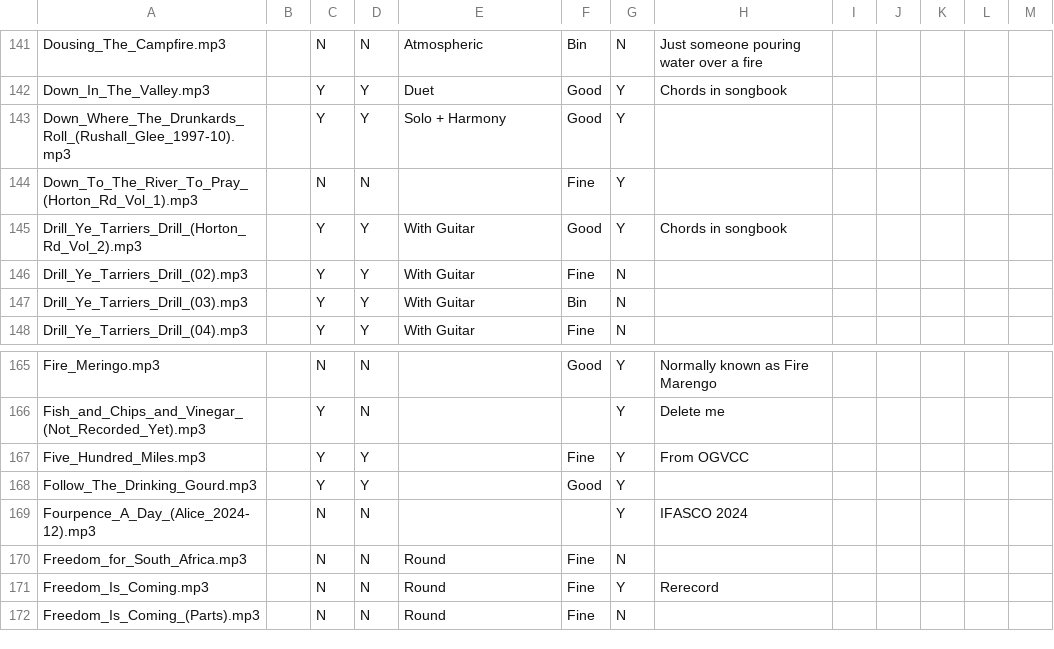
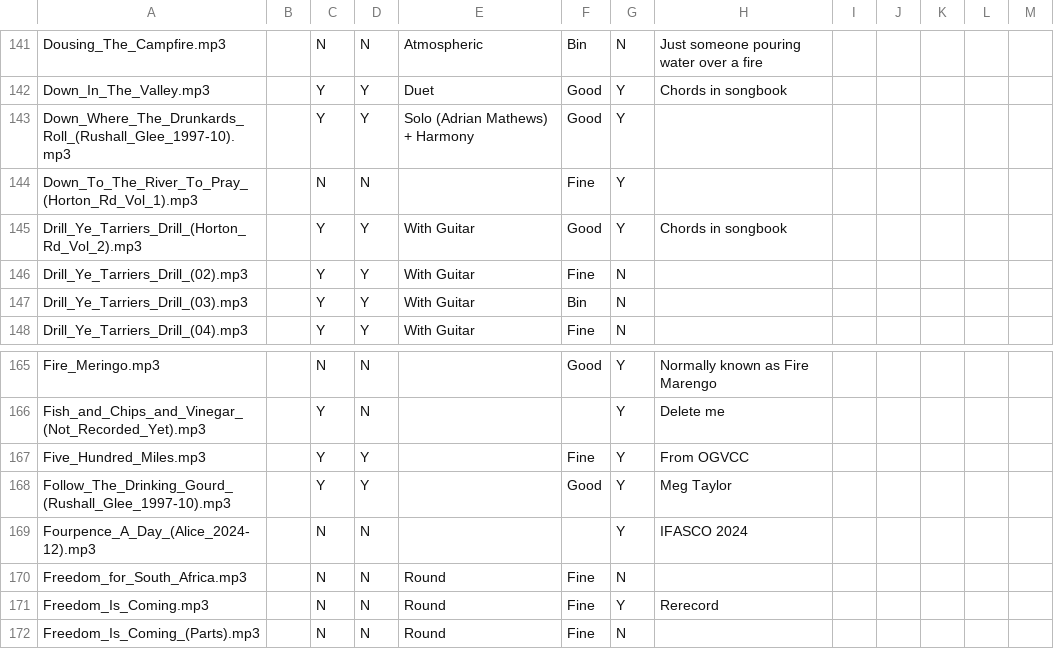
Before and after one commit to Glee-UK/virtualcampfire, a CSV file: songs.csv, drawn as a sheet; only a part is shown, gaps mark what is left out.

Commit message:
rename Follow_The_Drinking_Gourd.mp3 to Follow_The_Drinking_Gourd_(Rushall_Glee_1997-10).mp3

```diff
--- a/songs.csv
+++ b/songs.csv
@@ -142,3 +142,3 @@ Dousing_The_Campfire.mp3,,N,N,Atmospheric,Bin,N,Just someone pouring water over
 Down_In_The_Valley.mp3,,Y,Y,Duet,Good,Y,Chords in songbook,,,,,
-Down_Where_The_Drunkards_Roll_(Rushall_Glee_1997-10).mp3,,Y,Y,Solo + Harmony,Good,Y,,,,,,
+Down_Where_The_Drunkards_Roll_(Rushall_Glee_1997-10).mp3,,Y,Y,Solo (Adrian Mathews) + Harmony,Good,Y,,,,,,
 Down_To_The_River_To_Pray_(Horton_Rd_Vol_1).mp3,,N,N,,Fine,Y,,,,,,
@@ -167,3 +167,3 @@ Fish_and_Chips_and_Vinegar_(Not_Recorded_Yet).mp3,,Y,N,,,Y,"Delete me"
 Five_Hundred_Miles.mp3,,Y,Y,,Fine,Y,From OGVCC,,,,,
-Follow_The_Drinking_Gourd.mp3,,Y,Y,,Good,Y,,,,,,
+Follow_The_Drinking_Gourd_(Rushall_Glee_1997-10).mp3,,Y,Y,,Good,Y,"Meg Taylor",,,,,
 Fourpence_A_Day_(Alice_2024-12).mp3,,N,N,,,Y,"IFASCO 2024"
```
Also changed, not shown: 16 other files.
